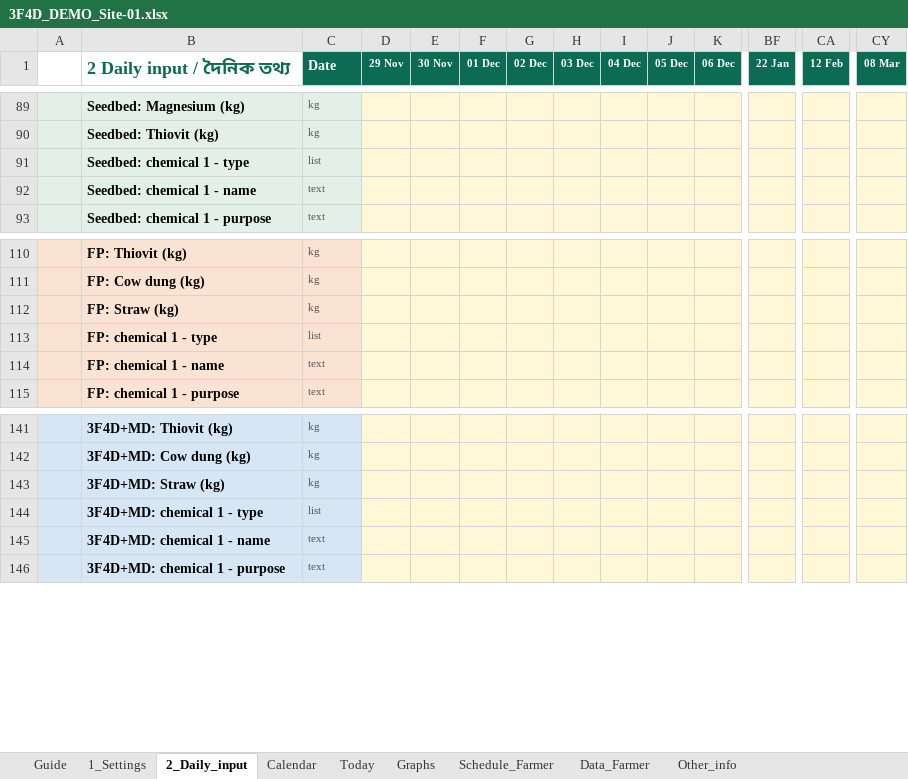
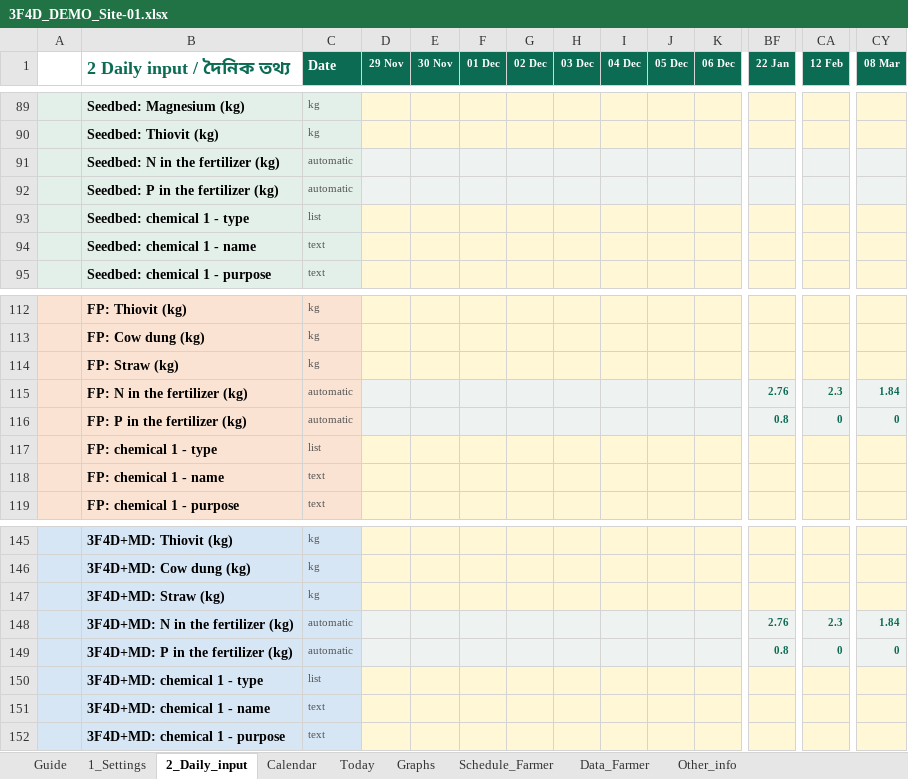
Before and after one commit to akamiyat-cyber/ati-monitor, an Excel workbook: viewer/demo/3F4D_DEMO_Site-01.xlsx, sheet 2_Daily_input, drawn as a sheet; only a part is shown, gaps mark what is left out; values as stored, in another font and other column widths than the file's, no borders; conditional formats not drawn; rows hold the shown columns only; the diff names each change by its address in the sheet, - before the commit and + after, or states it on an @@ line.

```diff
--- a/viewer/demo/3F4D_DEMO_Site-01.xlsx (sheet 2_Daily_input)
+++ b/viewer/demo/3F4D_DEMO_Site-01.xlsx (sheet 2_Daily_input)
+row 91:  | Seedbed: N in the fertilizer (kg) | automatic
+row 92:  | Seedbed: P in the fertilizer (kg) | automatic
+row 115:  | FP: N in the fertilizer (kg) | automatic |  |  |  |  |  |  |  |  | 2.76 | 2.3 | 1.84
+row 116:  | FP: P in the fertilizer (kg) | automatic |  |  |  |  |  |  |  |  | 0.8 | 0 | 0
+row 148:  | 3F4D+MD: N in the fertilizer (kg) | automatic |  |  |  |  |  |  |  |  | 2.76 | 2.3 | 1.84
+row 149:  | 3F4D+MD: P in the fertilizer (kg) | automatic |  |  |  |  |  |  |  |  | 0.8 | 0 | 0
```
Also changed, not shown: sheet 1_Settings, sheet Other_info, sheet pull-down list, sheet Guide, formulas that keep their value, charts or pictures, 3F4D_Water_Monitor_Sheet_DEMO.xlsx, 3F4D_Water_Monitor_Sheet_DEMO_BN.xlsx, 10 other files.
